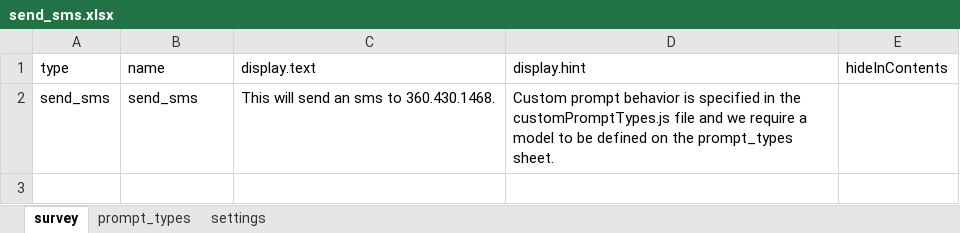
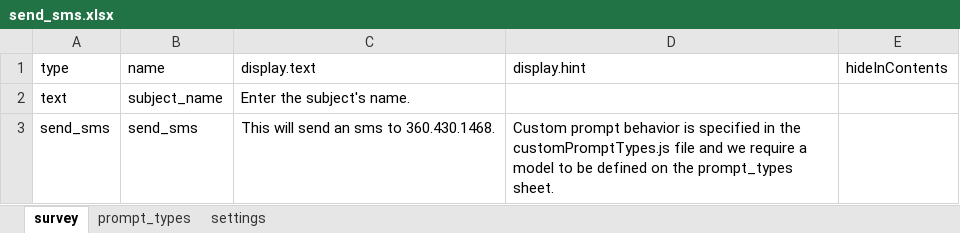
Before and after one commit to odk-x/app-designer, an Excel workbook: app/tables/send_sms/forms/send_sms/send_sms.xlsx, sheet survey, drawn as a sheet; values as stored, in another font and other column widths than the file's, no borders; the diff names each change by its address in the sheet, - before the commit and + after, or states it on an @@ line.

```diff
--- a/app/tables/send_sms/forms/send_sms/send_sms.xlsx (sheet survey)
+++ b/app/tables/send_sms/forms/send_sms/send_sms.xlsx (sheet survey)
+row 2: text | subject_name | Enter the subject's name.
```
Also changed, not shown: app/framework/framework.xlsx, 3 other files.
